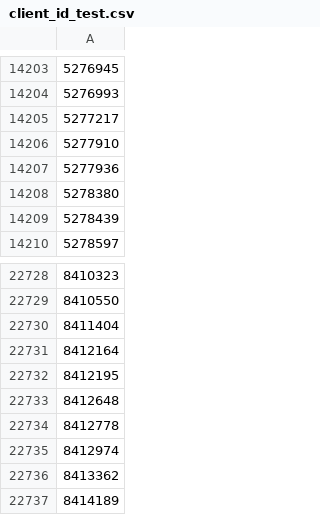
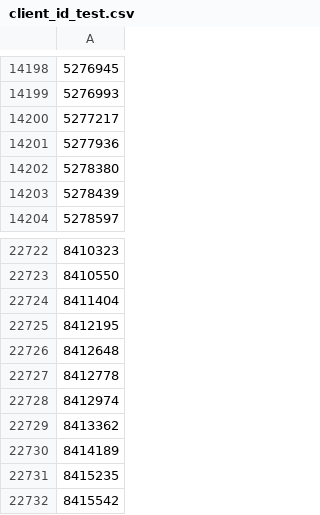
Before and after one commit to johannapfeil/vanguard-ab-test, a CSV file: data/clean/client_id_test.csv, drawn as a sheet; only a part is shown, gaps mark what is left out; the shorter side is filled out with more unchanged rows; the diff covers the shown part only; the diff names each change by its address in the sheet, - before the commit and + after, or states it on an @@ line.

```diff
--- a/data/clean/client_id_test.csv
+++ b/data/clean/client_id_test.csv
-row 14206: 5277910
-row 22731: 8412164
```
Also changed, not shown: 5 removed rows elsewhere in this file, 16 other files.
